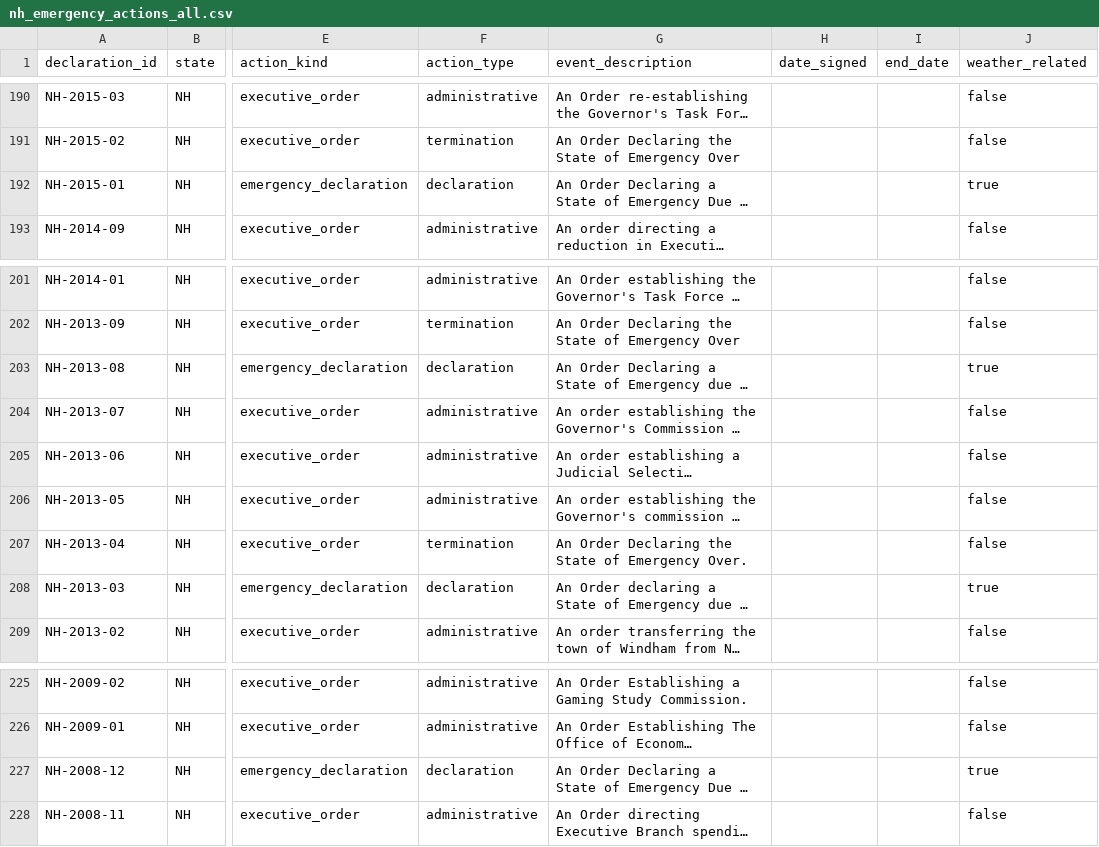
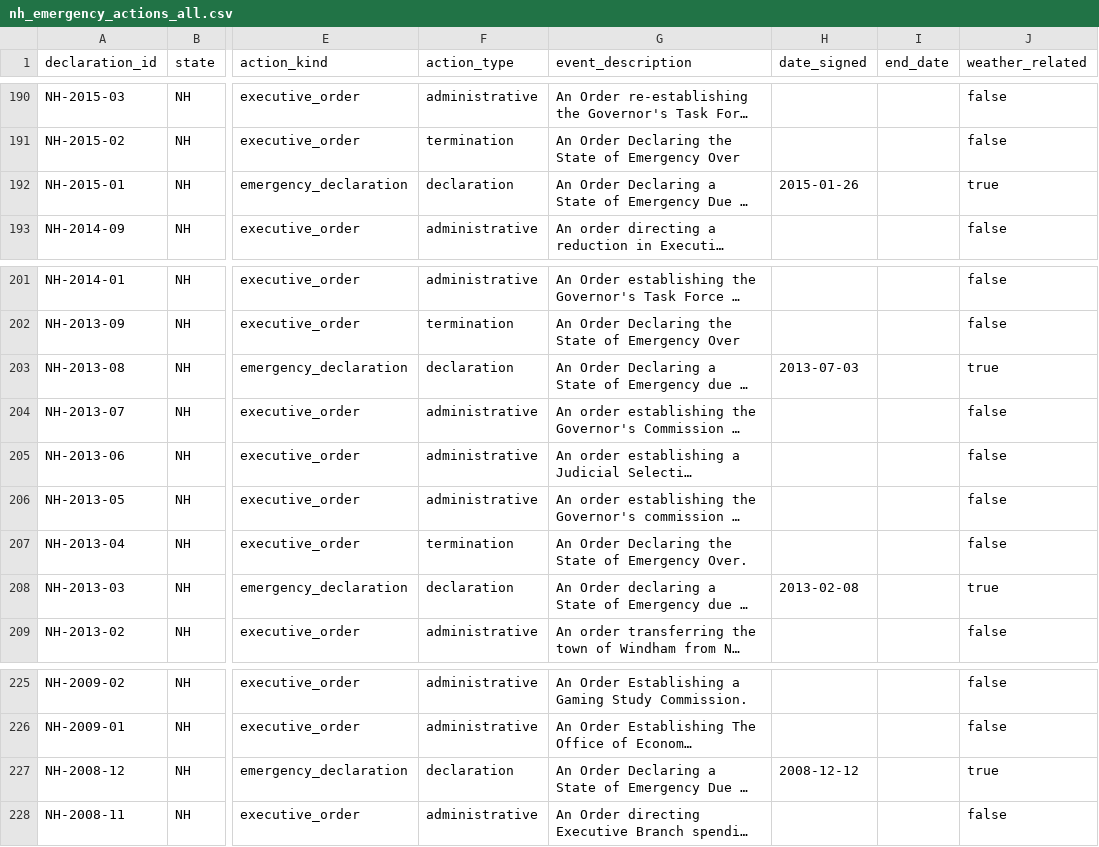
Before and after one commit to Phenom1881/disaster-data, a CSV file: plus/new-hampshire/nh_emergency_actions_all.csv, drawn as a sheet; only a part is shown, gaps mark what is left out; long unchanged cells end in …; the diff names each change by its address in the sheet, - before the commit and + after, or states it on an @@ line.

```diff
--- a/plus/new-hampshire/nh_emergency_actions_all.csv
+++ b/plus/new-hampshire/nh_emergency_actions_all.csv
-H192 (date_signed): (empty)
+H192 (date_signed): 2015-01-26
-H203 (date_signed): (empty)
+H203 (date_signed): 2013-07-03
-H208 (date_signed): (empty)
+H208 (date_signed): 2013-02-08
-H227 (date_signed): (empty)
+H227 (date_signed): 2008-12-12
```
Also changed, not shown: plus/new-hampshire/declarations_for_join.csv, 2 other files.
